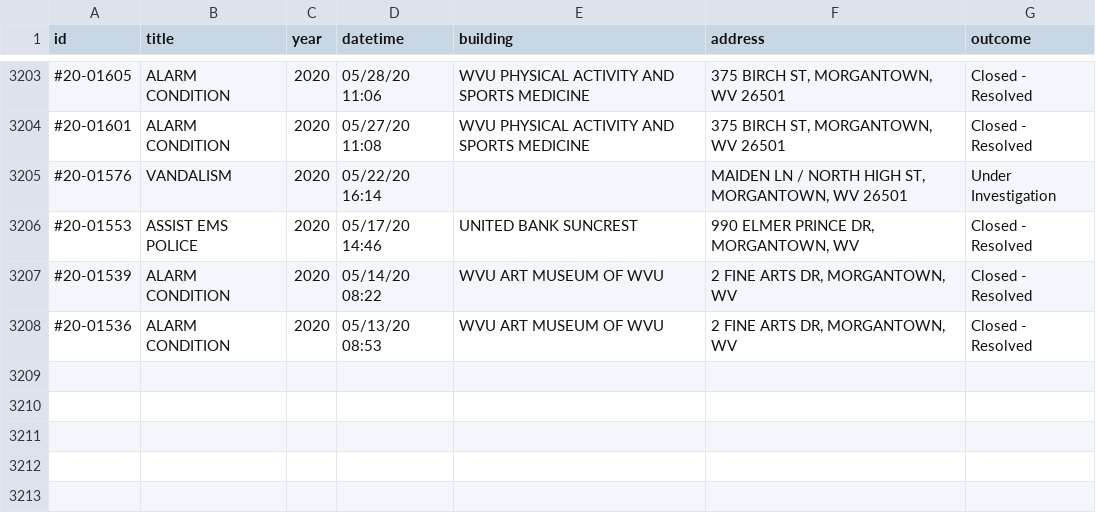
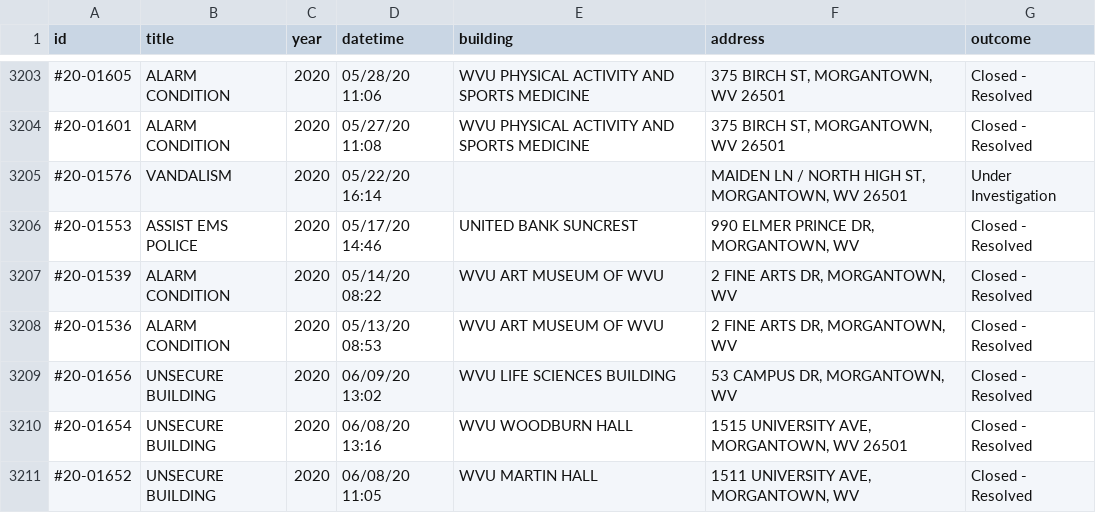
Before and after one commit to dwillis/wvu-projects, a CSV file: crime-log/crime_log.csv, drawn as a sheet; only a part is shown, gaps mark what is left out; the diff names each change by its address in the sheet, - before the commit and + after, or states it on an @@ line.

Commit message:
updated crimelog

```diff
--- a/crime-log/crime_log.csv
+++ b/crime-log/crime_log.csv
+row 3209: #20-01656 | UNSECURE BUILDING | 2020 | 06/09/20 13:02 | WVU LIFE SCIENCES BUILDING | 53 CAMPUS DR, MORGANTOWN, WV | Closed - Resolved
+row 3210: #20-01654 | UNSECURE BUILDING | 2020 | 06/08/20 13:16 | WVU WOODBURN HALL | 1515 UNIVERSITY AVE, MORGANTOWN, WV 26501 | Closed - Resolved
+row 3211: #20-01652 | UNSECURE BUILDING | 2020 | 06/08/20 11:05 | WVU MARTIN HALL | 1511 UNIVERSITY AVE, MORGANTOWN, WV | Closed - Resolved
```
